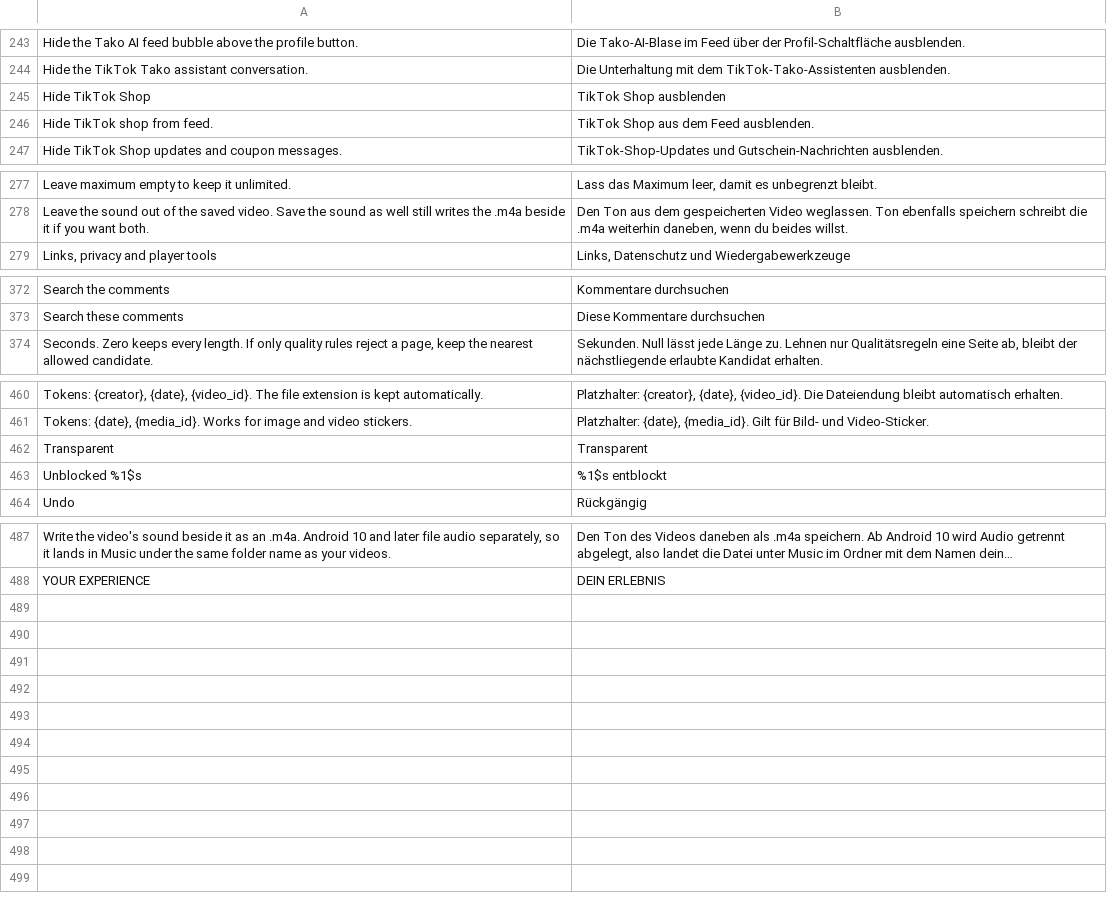
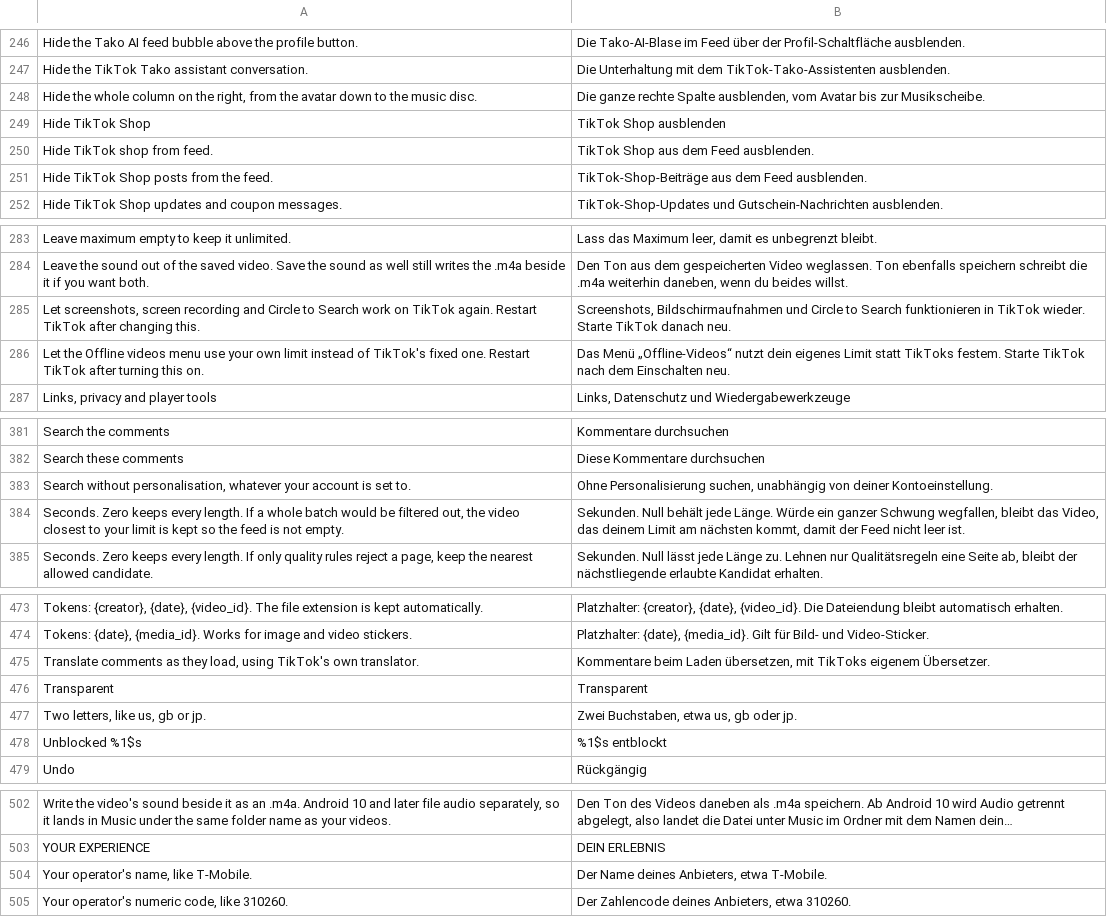
Before and after one commit to SysAdminDoc/hushfeed, a TSV file: extensions/tiktok/src/main/l10n/de.tsv, drawn as a sheet; only a part is shown, gaps mark what is left out; long unchanged cells end in …; the diff covers the shown part only; the diff names each change by its address in the sheet, - before the commit and + after, or states it on an @@ line.

Commit message:
fix: settings text that was wrong, jargon, or two names for one thing
Two stale restart claims, in opposite directions. Thumbs down blocks the
commenter said it takes effect after a restart; the setting has no reboot
flag and is read on every comment bind, so it was already live and no
prompt existed. The two region switches said the same thing and meant it,
TikTok reads locale and store country at startup, but neither carried the
flag that asks, so nothing prompted. Those two now do.

The rest is language. Secure window flags, the native seekbar, the
non-personalized search state, candidates and pages were all describing
the implementation. The right column had three names across its own page,
the favourite button was also called the bookmark and the save button,
and four feed filter summaries just restated their titles.

Translations follow, so both tables stay complete.

```diff
--- a/extensions/tiktok/src/main/l10n/de.tsv
+++ b/extensions/tiktok/src/main/l10n/de.tsv
+row 248: Hide the whole column on the right, from the avatar down to the music disc. | Die ganze rechte Spalte ausblenden, vom Avatar bis zur Musikscheibe.
+row 251: Hide TikTok Shop posts from the feed. | TikTok-Shop-Beiträge aus dem Feed ausblenden.
+row 285: Let screenshots, screen recording and Circle to Search work on TikTok again. Restart TikTok after changing this. | Screenshots, Bildschirmaufnahmen und Circle to Search funktionieren in TikTok wieder. Starte TikTok danach neu.
+row 286: Let the Offline videos menu use your own limit instead of TikTok's fixed one. Restart TikTok after turning this on. | Das Menü „Offline-Videos“ nutzt dein eigenes Limit statt TikToks festem. Starte TikTok nach dem Einschalten neu.
+row 383: Search without personalisation, whatever your account is set to. | Ohne Personalisierung suchen, unabhängig von deiner Kontoeinstellung.
+row 384: Seconds. Zero keeps every length. If a whole batch would be filtered out, the video closest to your limit is kept so the feed is not empty. | Sekunden. Null behält jede Länge. Würde ein ganzer Schwung wegfallen, bleibt das Video, das deinem Limit am nächsten kommt, damit der Feed nicht leer ist.
+row 475: Translate comments as they load, using TikTok's own translator. | Kommentare beim Laden übersetzen, mit TikToks eigenem Übersetzer.
+row 477: Two letters, like us, gb or jp. | Zwei Buchstaben, etwa us, gb oder jp.
+row 504: Your operator's name, like T-Mobile. | Der Name deines Anbieters, etwa T-Mobile.
+row 505: Your operator's numeric code, like 310260. | Der Zahlencode deines Anbieters, etwa 310260.
```
Also changed, not shown: 7 added rows elsewhere in this file, extensions/tiktok/src/main/l10n/in.tsv, 9 other files.
